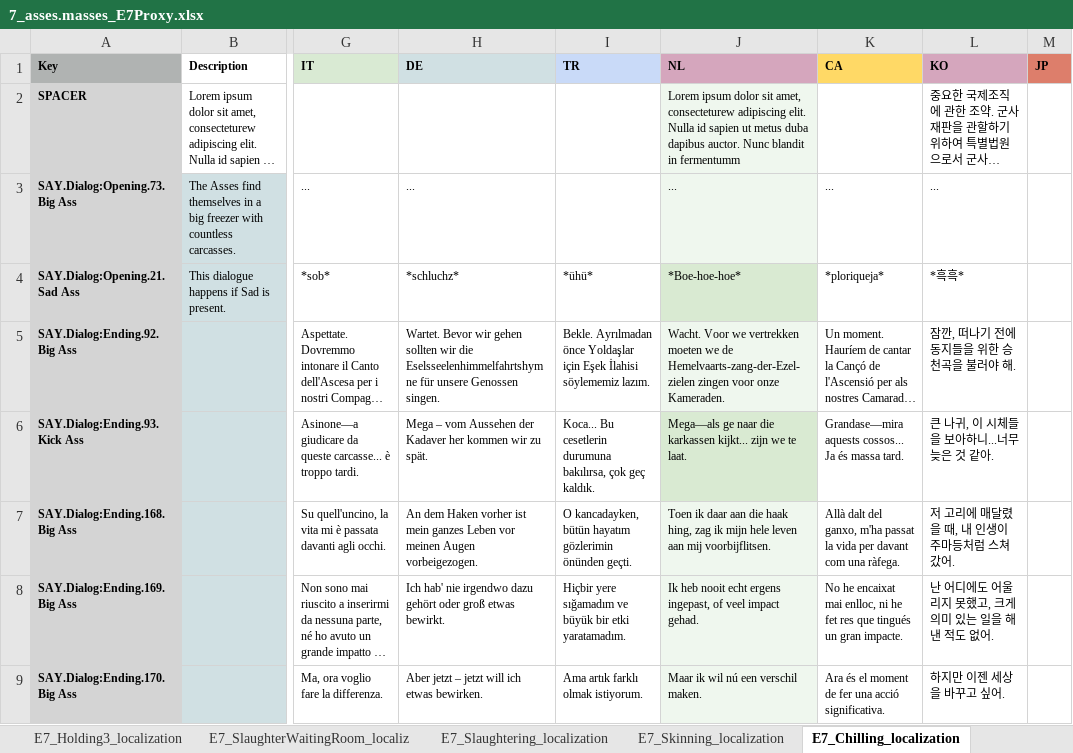
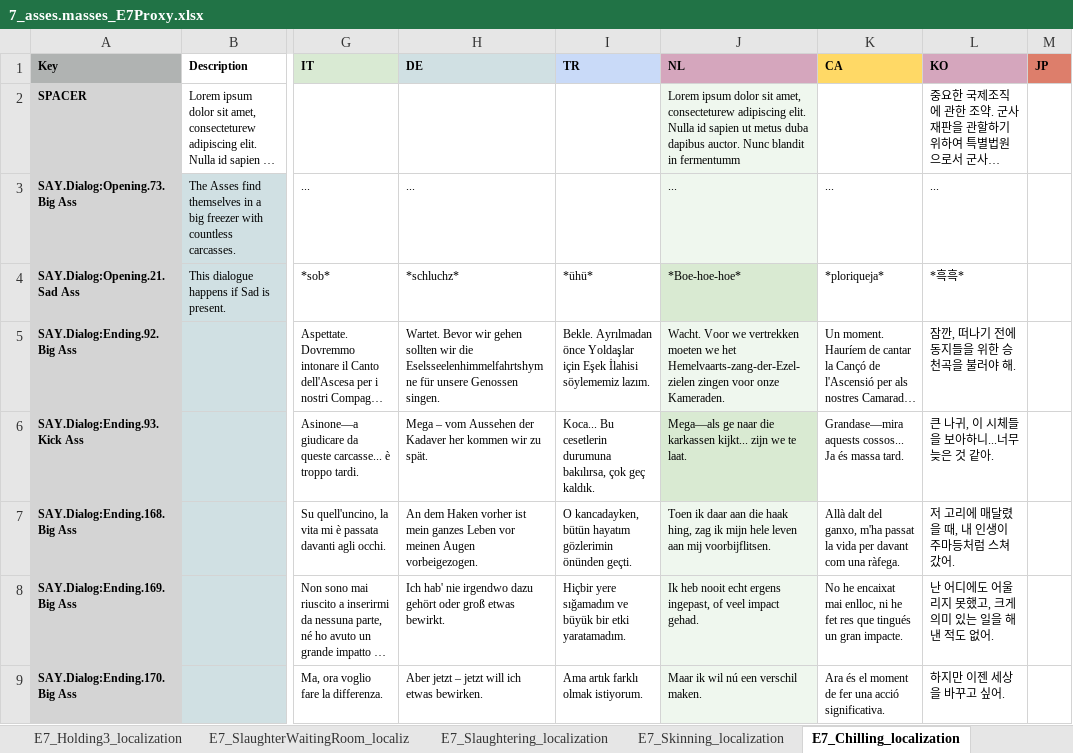
Before and after one commit to TomVDH/AM_FL_TRANS, an Excel workbook: excels/7_asses.masses_E7Proxy.xlsx, sheet E7_Chilling_localization, drawn as a sheet; only a part is shown, gaps mark what is left out; long unchanged cells end in …; values as stored, in another font and other column widths than the file's, no borders; conditional formats not drawn; the diff names each change by its address in the sheet, - before the commit and + after, or states it on an @@ line.

```diff
--- a/excels/7_asses.masses_E7Proxy.xlsx (sheet E7_Chilling_localization)
+++ b/excels/7_asses.masses_E7Proxy.xlsx (sheet E7_Chilling_localization)
-J5 (NL): …moeten we de Hemelvaarts-zang-der-Ezel-zielen zingen…
+J5 (NL): …moeten we het Hemelvaarts-zang-der-Ezel-zielen zingen…
```
Also changed, not shown: excels/2_asses.masses_E2Proxy.xlsx, excels/9_asses.masses_E9Proxy.xlsx, 1 other file.
